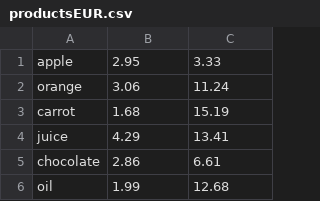
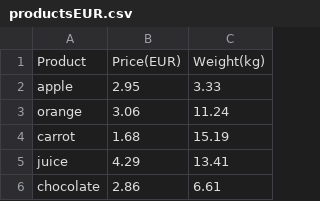
Before and after one commit to Offmat/2-zjazd, a CSV file: productsEUR.csv, drawn as a sheet; only a part is shown; the shorter side is filled out with more unchanged rows.

Commit message:
Products.rb śmiga:)

```diff
--- a/productsEUR.csv
+++ b/productsEUR.csv
@@ -1 +1,2 @@
+Product,Price(EUR),Weight(kg)
 apple,2.95,3.33
```
Also changed, not shown: 2 other files.
